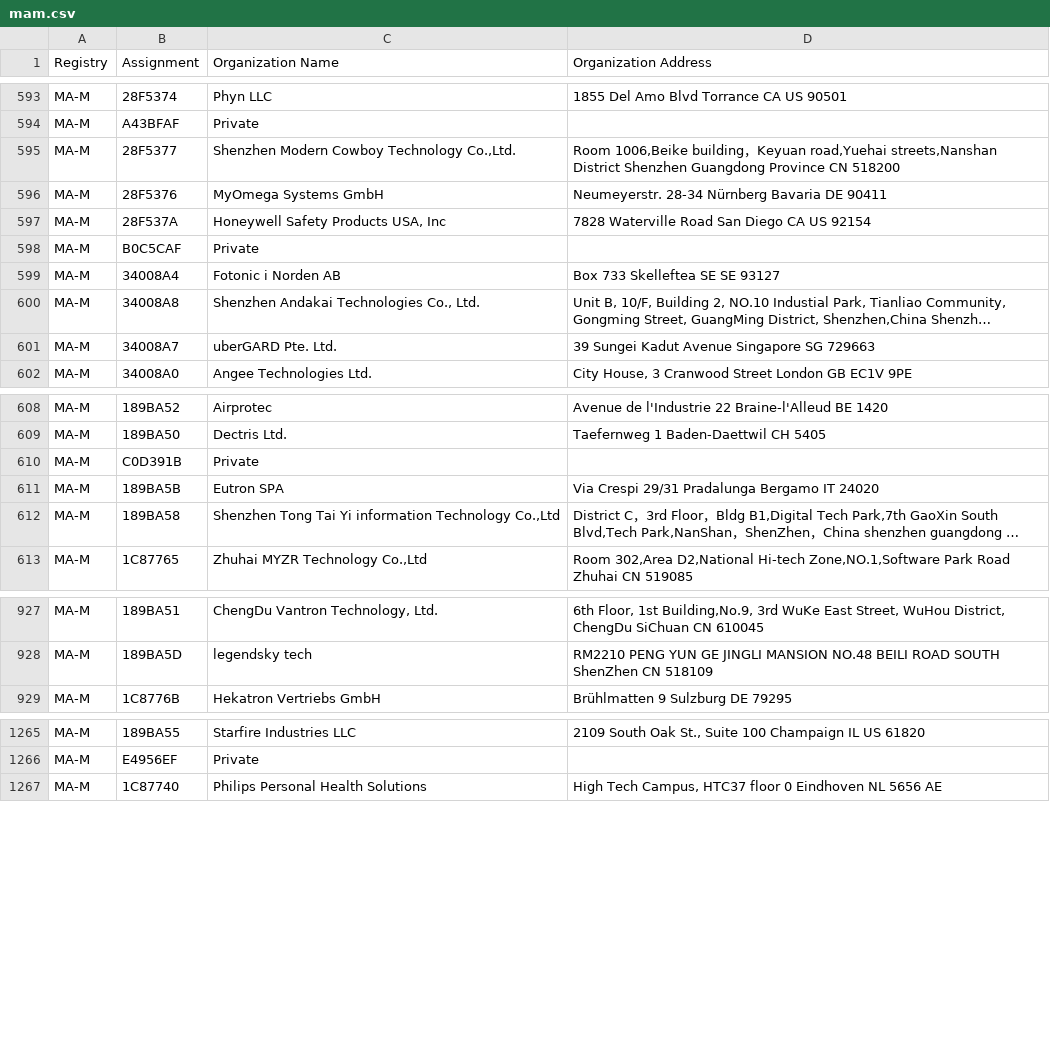
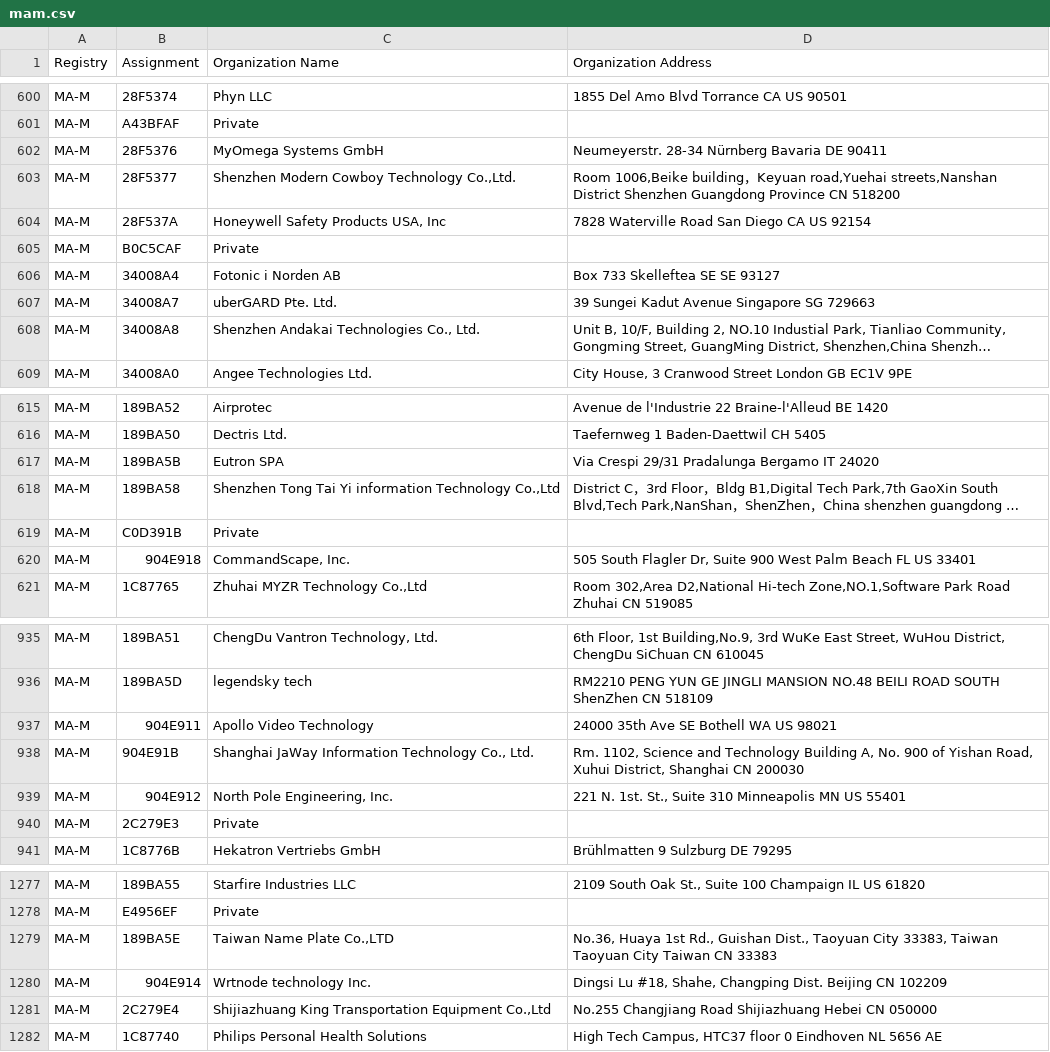
Before and after one commit to tompi/mac-vendor, a CSV file: src/csv/mam.csv, drawn as a sheet; only a part is shown, gaps mark what is left out; long unchanged cells end in …; the diff covers the shown part only; the diff names each change by its address in the sheet, - before the commit and + after, or states it on an @@ line.

```diff
--- a/src/csv/mam.csv
+++ b/src/csv/mam.csv
@@ row 596 moved to row 602: MA-M @@
@@ row 601 moved to row 607: MA-M @@
@@ row 610 moved to row 619: MA-M @@
+row 620: MA-M | 904E918 | CommandScape, Inc. | 505 South Flagler Dr, Suite 900 West Palm Beach FL US 33401
+row 937: MA-M | 904E911 | Apollo Video Technology | 24000 35th Ave SE Bothell WA US 98021
+row 938: MA-M | 904E91B | Shanghai JaWay Information Technology Co., Ltd. | Rm. 1102, Science and Technology Building A, No. 900 of Yishan Road, Xuhui District, Shanghai CN 200030
+row 939: MA-M | 904E912 | North Pole Engineering, Inc. | 221 N. 1st. St., Suite 310 Minneapolis MN US 55401
+row 940: MA-M | 2C279E3 | Private
+row 1279: MA-M | 189BA5E | Taiwan Name Plate Co.,LTD | No.36, Huaya 1st Rd., Guishan Dist., Taoyuan City 33383, Taiwan Taoyuan City Taiwan CN 33383
+row 1280: MA-M | 904E914 | Wrtnode technology Inc. | Dingsi Lu #18, Shahe, Changping Dist. Beijing CN 102209
+row 1281: MA-M | 2C279E4 | Shijiazhuang King Transportation Equipment Co.,Ltd | No.255 Changjiang Road Shijiazhuang Hebei CN 050000
```
Also changed, not shown: 11 added rows and 13 moved rows elsewhere in this file, src/csv/oui36.csv, 1 other file.
